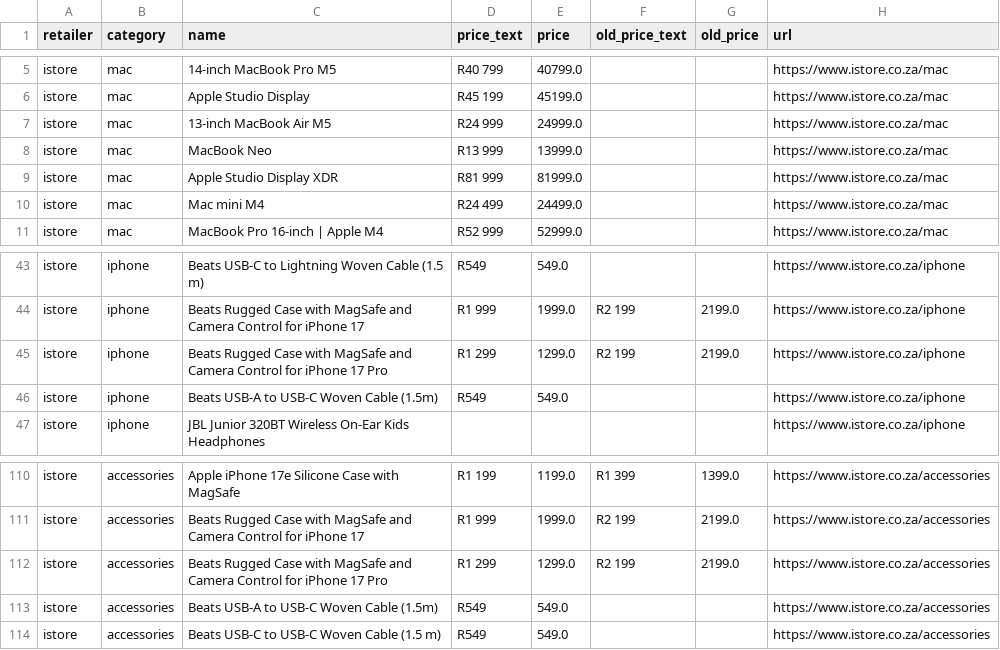
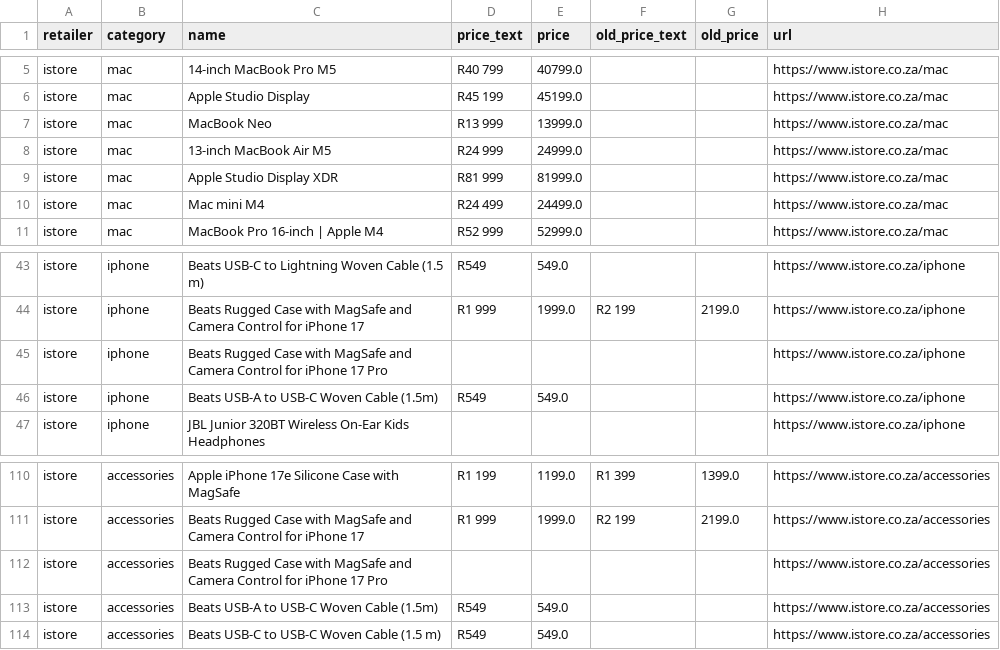
Before and after one commit to cd5wtsnct4-bot/digicape, a CSV file: data/istore.csv, drawn as a sheet; only a part is shown, gaps mark what is left out.

```diff
--- a/data/istore.csv
+++ b/data/istore.csv
@@ -6,4 +6,4 @@ istore,mac,14-inch MacBook Pro M5,R40 799,40799.0,,,https://www.istore.co.za/mac
 istore,mac,Apple Studio Display,R45 199,45199.0,,,https://www.istore.co.za/mac
+istore,mac,MacBook Neo,R13 999,13999.0,,,https://www.istore.co.za/mac
 istore,mac,13-inch MacBook Air M5,R24 999,24999.0,,,https://www.istore.co.za/mac
-istore,mac,MacBook Neo,R13 999,13999.0,,,https://www.istore.co.za/mac
 istore,mac,Apple Studio Display XDR,R81 999,81999.0,,,https://www.istore.co.za/mac
@@ -44,3 +44,3 @@ istore,iphone,Beats USB-C to Lightning Woven Cable (1.5 m),R549,549.0,,,https://
 istore,iphone,Beats Rugged Case with MagSafe and Camera Control for iPhone 17,R1 999,1999.0,R2 199,2199.0,https://www.istore.co.za/iphone
-istore,iphone,Beats Rugged Case with MagSafe and Camera Control for iPhone 17 Pro,R1 299,1299.0,R2 199,2199.0,https://www.istore.co.za/iphone
+istore,iphone,Beats Rugged Case with MagSafe and Camera Control for iPhone 17 Pro,,,,,https://www.istore.co.za/iphone
 istore,iphone,Beats USB-A to USB-C Woven Cable (1.5m),R549,549.0,,,https://www.istore.co.za/iphone
@@ -111,3 +111,3 @@ istore,accessories,Apple iPhone 17e Silicone Case with MagSafe,R1 199,1199.0,R1
 istore,accessories,Beats Rugged Case with MagSafe and Camera Control for iPhone 17,R1 999,1999.0,R2 199,2199.0,https://www.istore.co.za/accessories
-istore,accessories,Beats Rugged Case with MagSafe and Camera Control for iPhone 17 Pro,R1 299,1299.0,R2 199,2199.0,https://www.istore.co.za/accessories
+istore,accessories,Beats Rugged Case with MagSafe and Camera Control for iPhone 17 Pro,,,,,https://www.istore.co.za/accessories
 istore,accessories,Beats USB-A to USB-C Woven Cable (1.5m),R549,549.0,,,https://www.istore.co.za/accessories
```
Also changed, not shown: 5 other files.
